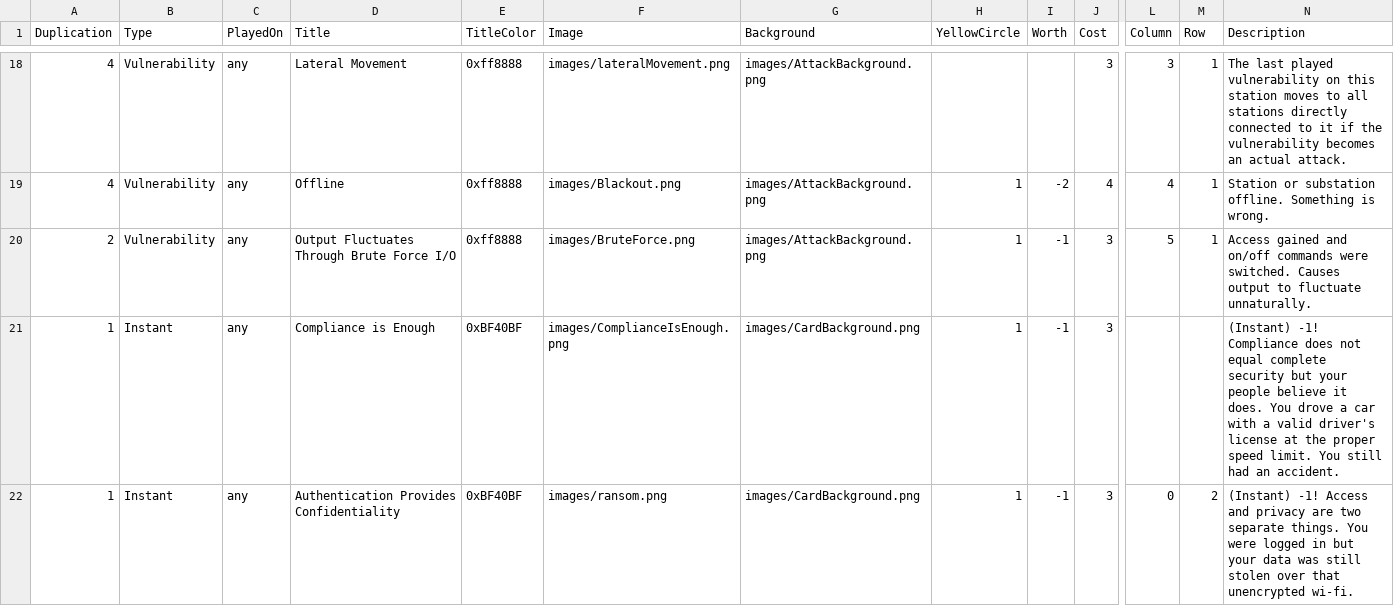
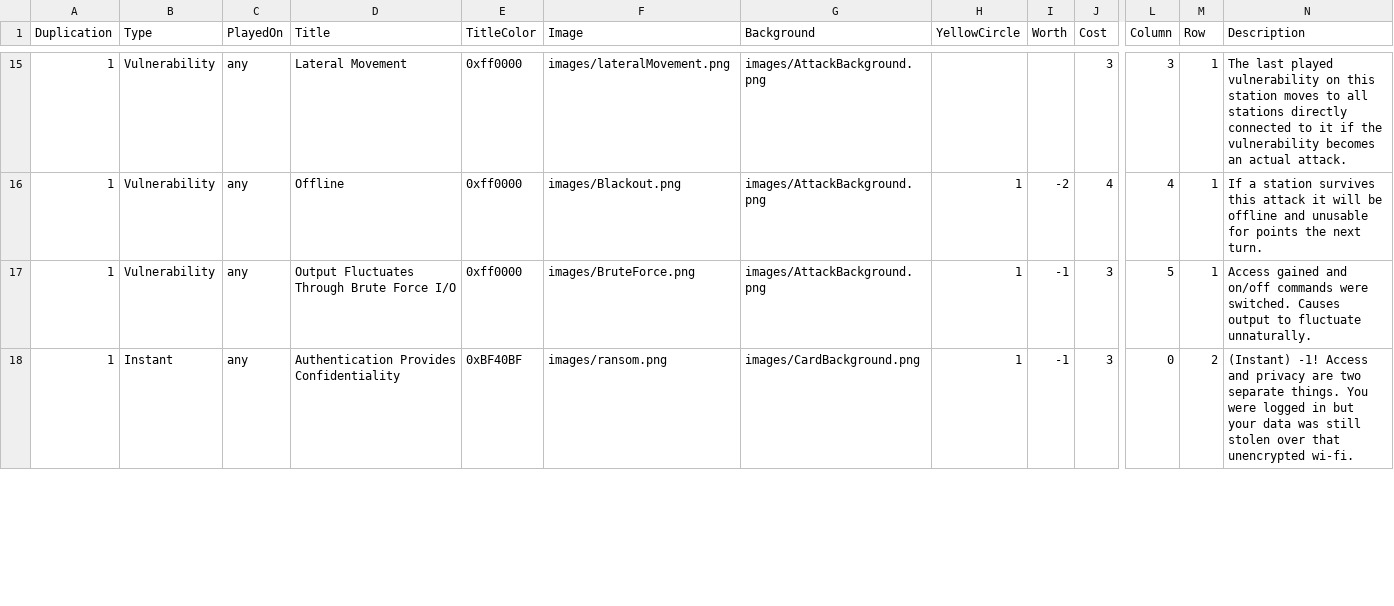
Before and after one commit to profjdbayliss/accessDenied, a CSV file: PhysicalCardGame/csvFiles/powerCards.csv, drawn as a sheet; only a part is shown, gaps mark what is left out; removed rows and columns are numbered as before the commit, all else as after; rows hold the shown columns only; the diff covers the shown part only; the diff names each change by its address in the sheet, - before the commit and + after, or states it on an @@ line.

```diff
--- a/PhysicalCardGame/csvFiles/powerCards.csv
+++ b/PhysicalCardGame/csvFiles/powerCards.csv
-A15:A16 (Duplication): 4
+A15:A16 (Duplication): 1
-E15:E17 (TitleColor): 0xff8888
+E15:E17 (TitleColor): 0xff0000
-N16 (Description): Station or substation offline. Something is wrong.
+N16 (Description): If a station survives this attack it will be offline and unusable for points the next turn.
-A17 (Duplication): 2
+A17 (Duplication): 1
-row 21: 1 | Instant | any | Compliance is Enough | 0xBF40BF | images/ComplianceIsEnough.png | images/CardBackground.png | 1 | -1 | 3 |  |  | (Instant) -1! Compliance does not equal complete security but your people believe it does. You drove a car with a valid driver's license at the proper speed limit. You still had an accident.
```
Also changed, not shown: 1 added row, 4 removed rows and 68 edited cells elsewhere in this file, PhysicalCardGame/csvFiles/mixinCards.csv, PhysicalCardGame/csvFiles/waterCards.csv, 6 other files.
